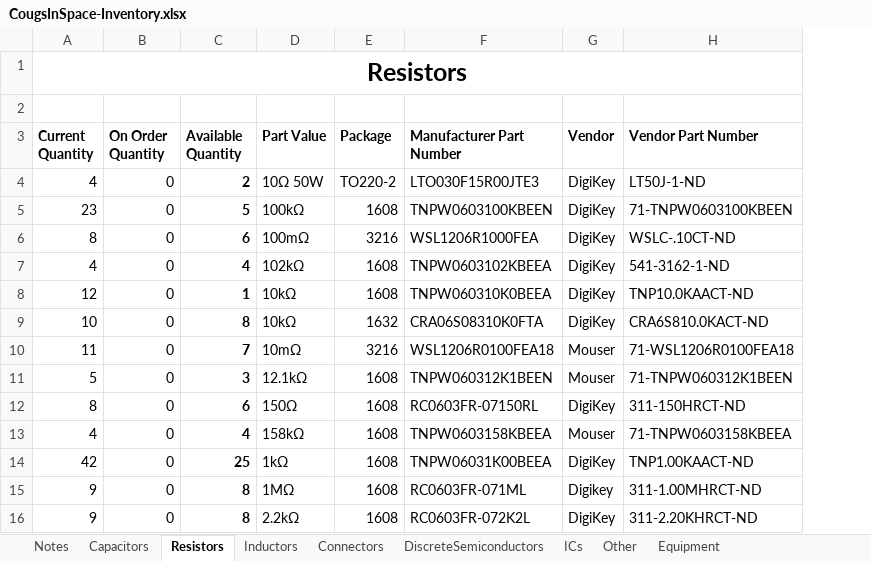
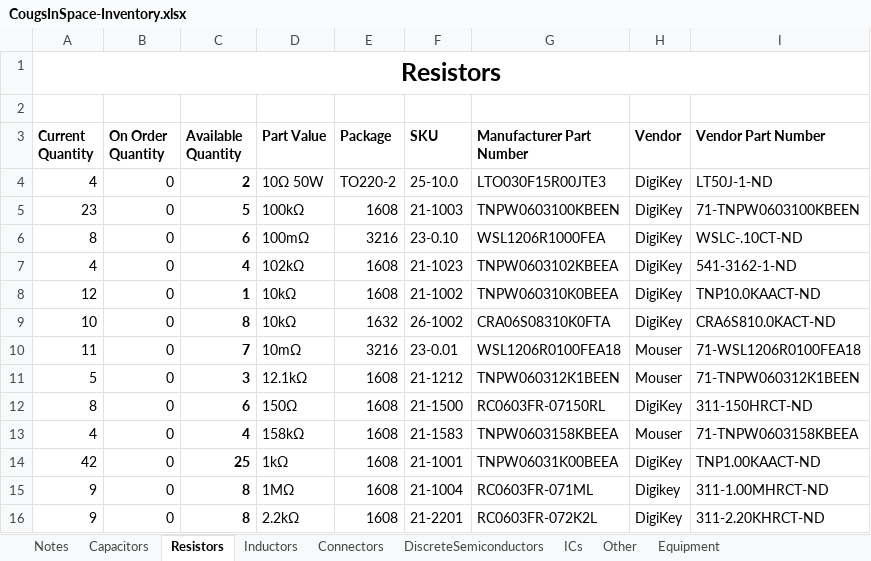
Before and after one commit to CougsInSpace/Resources, an Excel workbook: CougsInSpace-Inventory.xlsx, sheet Resistors, drawn as a sheet; only a part is shown; values as stored, in another font and other column widths than the file's, no borders; conditional formats not drawn; the diff names each change by its address in the sheet, - before the commit and + after, or states it on an @@ line.

Commit message:
Added Resistors, RF, LEDs, and Horizontal Symbols

```diff
--- a/CougsInSpace-Inventory.xlsx (sheet Resistors)
+++ b/CougsInSpace-Inventory.xlsx (sheet Resistors)
+column F (SKU), rows 4-16: 25-10.0 | 21-1003 | 23-0.10 | 21-1023 | 21-1002 | 26-1002 | 23-0.01 | 21-1212 | 21-1500 | 21-1583 | 21-1001 | 21-1004 | 21-2201
```
Also changed, not shown: sheet ICs, sheet DiscreteSemiconductors, 12 other files.
